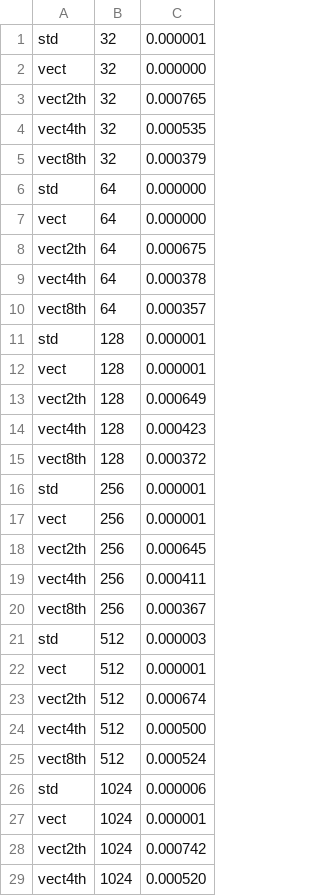
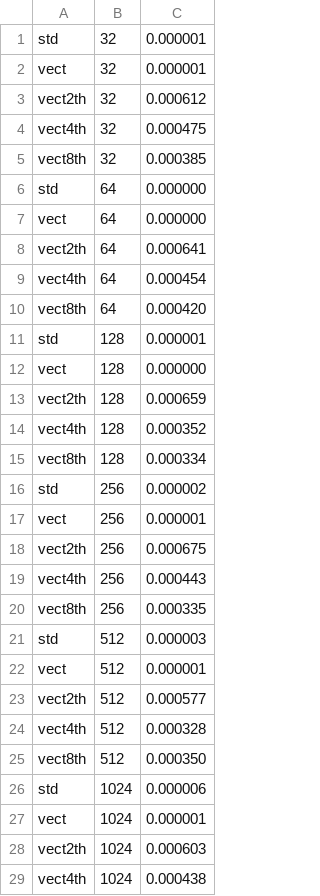
Before and after one commit to andgiete/HPC-projet-mines, a CSV file: data.csv, drawn as a sheet; only a part is shown; the diff covers the shown part only.

```diff
--- a/data.csv
+++ b/data.csv
@@ -1,29 +1,29 @@
 std,32,0.000001
-vect,32,0.000000
-vect2th,32,0.000765
-vect4th,32,0.000535
-vect8th,32,0.000379
+vect,32,0.000001
+vect2th,32,0.000612
+vect4th,32,0.000475
+vect8th,32,0.000385
 std,64,0.000000
 vect,64,0.000000
-vect2th,64,0.000675
-vect4th,64,0.000378
-vect8th,64,0.000357
+vect2th,64,0.000641
+vect4th,64,0.000454
+vect8th,64,0.000420
 std,128,0.000001
-vect,128,0.000001
-vect2th,128,0.000649
-vect4th,128,0.000423
-vect8th,128,0.000372
-std,256,0.000001
+vect,128,0.000000
+vect2th,128,0.000659
+vect4th,128,0.000352
+vect8th,128,0.000334
+std,256,0.000002
 vect,256,0.000001
-vect2th,256,0.000645
-vect4th,256,0.000411
-vect8th,256,0.000367
+vect2th,256,0.000675
+vect4th,256,0.000443
+vect8th,256,0.000335
 std,512,0.000003
 vect,512,0.000001
-vect2th,512,0.000674
-vect4th,512,0.000500
-vect8th,512,0.000524
+vect2th,512,0.000577
+vect4th,512,0.000328
+vect8th,512,0.000350
 std,1024,0.000006
 vect,1024,0.000001
-vect2th,1024,0.000742
-vect4th,1024,0.000520
+vect2th,1024,0.000603
+vect4th,1024,0.000438
```
Also changed, not shown: 45 edited cells elsewhere in this file, 2 other files.
